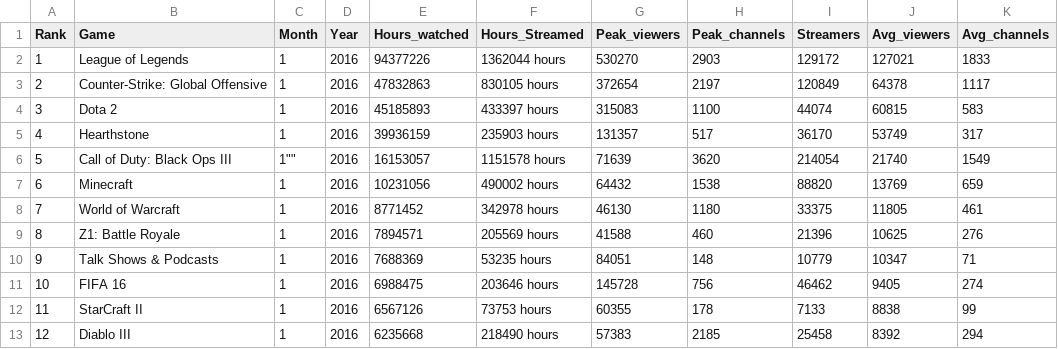
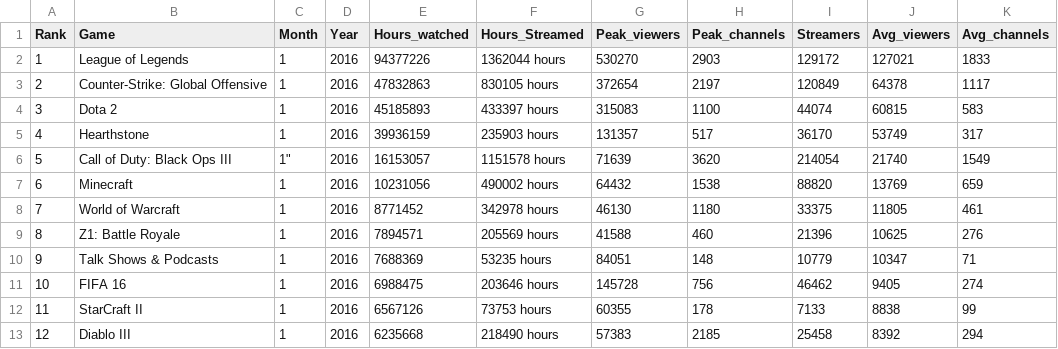
Before and after one commit to justinabella/gecsummer2021, a CSV file: twitch_game_data.csv, drawn as a sheet; only a part is shown; the diff names each change by its address in the sheet, - before the commit and + after, or states it on an @@ line.

Commit message:
Update twitch_game_data.csv

```diff
--- a/twitch_game_data.csv
+++ b/twitch_game_data.csv
-C6 (Month): 1""
+C6 (Month): 1"
```
